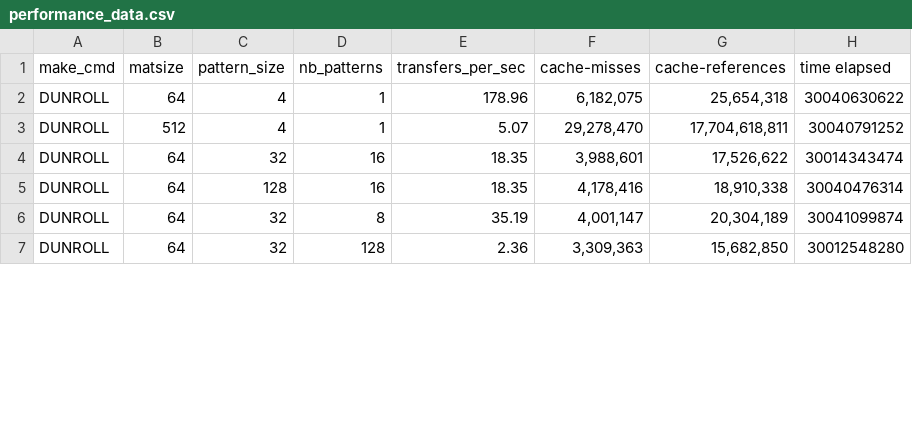
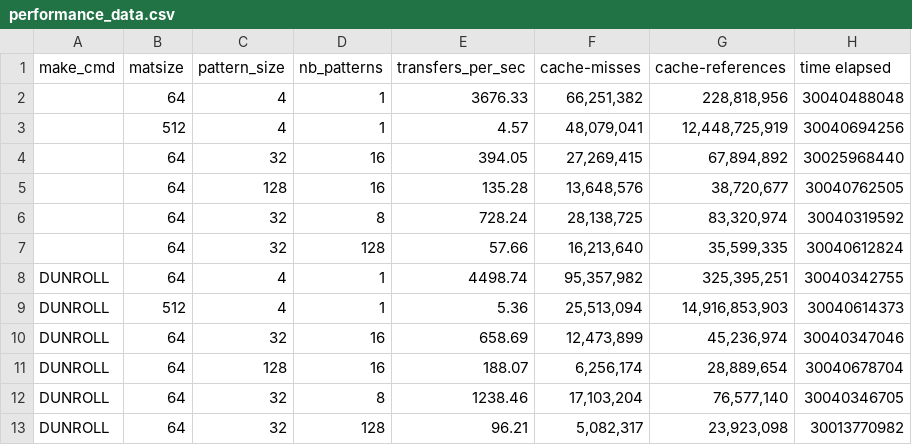
Before and after one commit to NaiJii/LINFO2241, a CSV file: project/server_implementation/performance_data.csv, drawn as a sheet; only a part is shown; the diff covers the shown part only.

Commit message:
csv data

```diff
--- a/project/server_implementation/performance_data.csv
+++ b/project/server_implementation/performance_data.csv
@@ -1,7 +1,13 @@
 make_cmd,matsize,pattern_size,nb_patterns,transfers_per_sec,cache-misses,cache-references,time elapsed
-DUNROLL,64,4,1,178.96,"6,182,075","25,654,318",30040630622
-DUNROLL,512,4,1,5.07,"29,278,470","17,704,618,811",30040791252
-DUNROLL,64,32,16,18.35,"3,988,601","17,526,622",30014343474
-DUNROLL,64,128,16,18.35,"4,178,416","18,910,338",30040476314
-DUNROLL,64,32,8,35.19,"4,001,147","20,304,189",30041099874
-DUNROLL,64,32,128,2.36,"3,309,363","15,682,850",30012548280
+,64,4,1,3676.33,"66,251,382","228,818,956",30040488048
+,512,4,1,4.57,"48,079,041","12,448,725,919",30040694256
+,64,32,16,394.05,"27,269,415","67,894,892",30025968440
+,64,128,16,135.28,"13,648,576","38,720,677",30040762505
+,64,32,8,728.24,"28,138,725","83,320,974",30040319592
+,64,32,128,57.66,"16,213,640","35,599,335",30040612824
+DUNROLL,64,4,1,4498.74,"95,357,982","325,395,251",30040342755
+DUNROLL,512,4,1,5.36,"25,513,094","14,916,853,903",30040614373
+DUNROLL,64,32,16,658.69,"12,473,899","45,236,974",30040347046
+DUNROLL,64,128,16,188.07,"6,256,174","28,889,654",30040678704
+DUNROLL,64,32,8,1238.46,"17,103,204","76,577,140",30040346705
+DUNROLL,64,32,128,96.21,"5,082,317","23,923,098",30013770982
```
Also changed, not shown: 72 edited cells elsewhere in this file, 3 other files.
